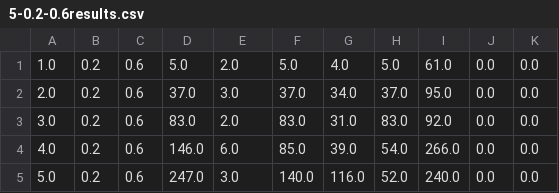
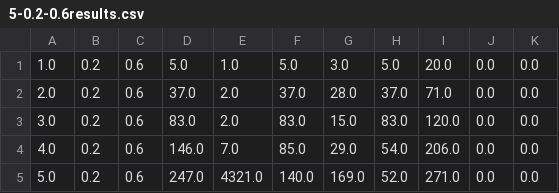
Before and after one commit to sirpandemona/AdvancedAlgorithm, a CSV file: 5-0.2-0.6results.csv, drawn as a sheet.

```diff
--- a/5-0.2-0.6results.csv
+++ b/5-0.2-0.6results.csv
@@ -1,5 +1,5 @@
-1.0,0.2,0.6,5.0,2.0,5.0,4.0,5.0,61.0,0.0,0.0,
-2.0,0.2,0.6,37.0,3.0,37.0,34.0,37.0,95.0,0.0,0.0,
-3.0,0.2,0.6,83.0,2.0,83.0,31.0,83.0,92.0,0.0,0.0,
-4.0,0.2,0.6,146.0,6.0,85.0,39.0,54.0,266.0,0.0,0.0,
-5.0,0.2,0.6,247.0,3.0,140.0,116.0,52.0,240.0,0.0,0.0,
+1.0,0.2,0.6,5.0,1.0,5.0,3.0,5.0,20.0,0.0,0.0,
+2.0,0.2,0.6,37.0,2.0,37.0,28.0,37.0,71.0,0.0,0.0,
+3.0,0.2,0.6,83.0,2.0,83.0,15.0,83.0,120.0,0.0,0.0,
+4.0,0.2,0.6,146.0,7.0,85.0,29.0,54.0,206.0,0.0,0.0,
+5.0,0.2,0.6,247.0,4321.0,140.0,169.0,52.0,271.0,0.0,0.0,
```
Also changed, not shown: 5-0.2-0.2results.csv, 5-0.6-0.2results.csv, 26 other files.
